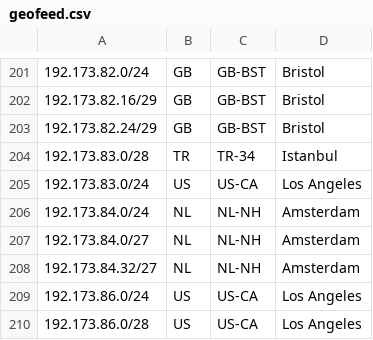
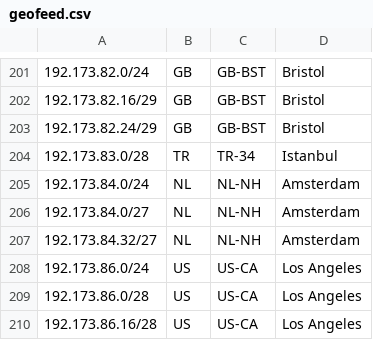
Before and after one commit to Netflix/nflx-geofeed, a CSV file: geofeed.csv, drawn as a sheet; only a part is shown, gaps mark what is left out; the shorter side is filled out with more unchanged rows; the diff names each change by its address in the sheet, - before the commit and + after, or states it on an @@ line.

Commit message:
cleaned up old LA decom prefix

```diff
--- a/geofeed.csv
+++ b/geofeed.csv
-row 205: 192.173.83.0/24 | US | US-CA | Los Angeles
```
